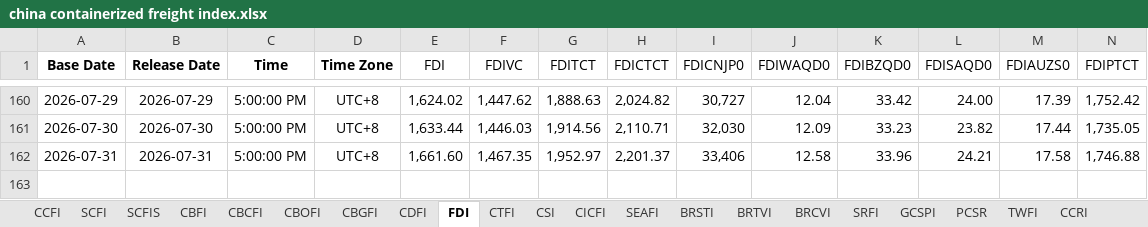
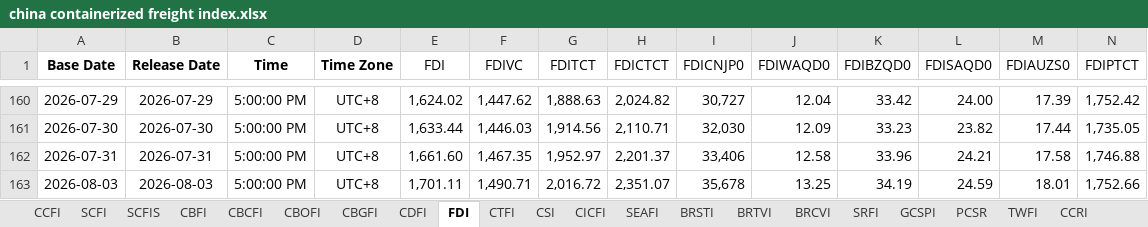
Before and after one commit to Tommylee1013/FinancialData, an Excel workbook: data_lake/freight/china containerized freight index.xlsx, sheet FDI, drawn as a sheet; only a part is shown, gaps mark what is left out; values as stored, in another font and other column widths than the file's, no borders; rows hold the shown columns only; the diff names each change by its address in the sheet, - before the commit and + after, or states it on an @@ line.

```diff
--- a/data_lake/freight/china containerized freight index.xlsx (sheet FDI)
+++ b/data_lake/freight/china containerized freight index.xlsx (sheet FDI)
+row 163: 2026-08-03 | 2026-08-03 | 5:00:00 PM | UTC+8 | 1,701.11 | 1,490.71 | 2,016.72 | 2,351.07 | 35,678 | 13.25 | 34.19 | 24.59 | 18.01 | 1,752.66
```
Also changed, not shown: sheet CDFI, sheet CTFI, sheet TWFI, sheet CBOFI, sheet SCFIS, sheet SEAFI, 1 more sheet, charts or pictures, data_lake/behavior/NAAIM Exposure Index.xlsx, data_lake/freight/KOBC Container Composite Index.xlsx, 9 other files.
